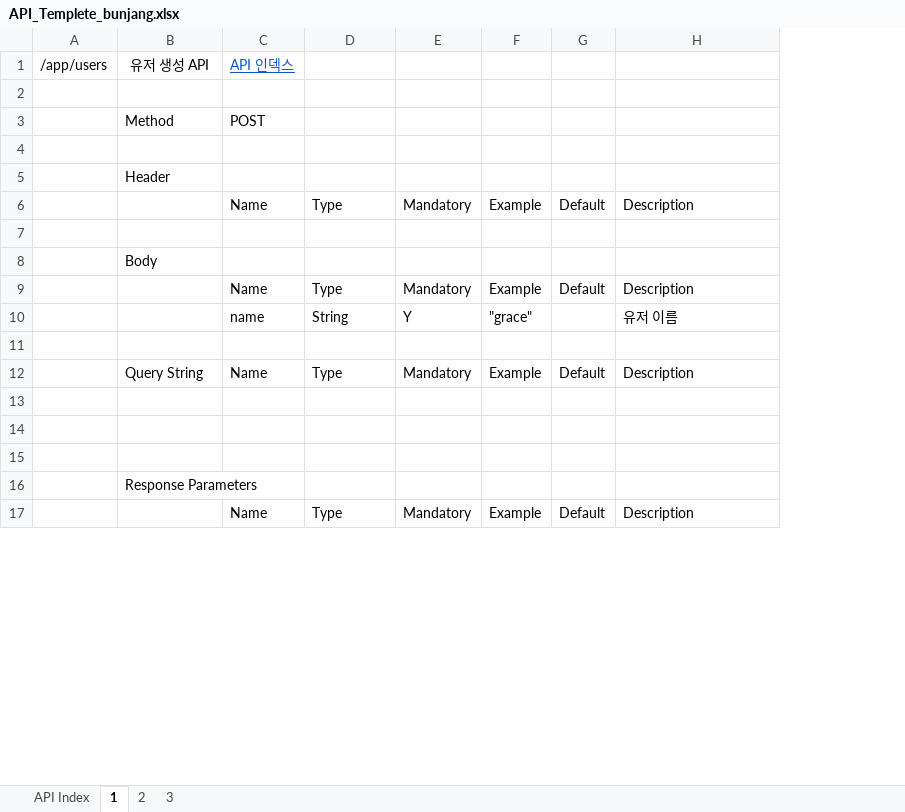
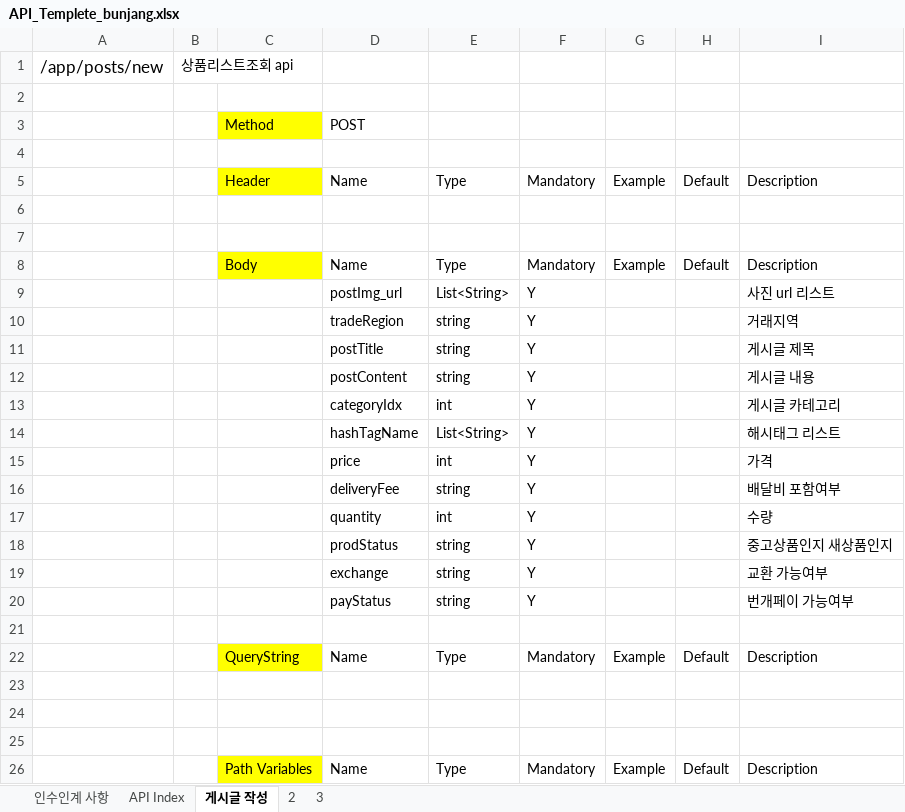
Before and after one commit to min9yu98/RisingTest, an Excel workbook: API_Templete_bunjang.xlsx, sheet 게시글 작성, drawn as a sheet; only a part is shown; values as stored, in another font and other column widths than the file's, no borders; removed rows and columns are numbered as before the commit, all else as after; the diff covers the shown part only; the diff names each change by its address in the sheet, - before the commit and + after, or states it on an @@ line.

```diff
--- a/API_Templete_bunjang.xlsx (sheet 게시글 작성)
+++ b/API_Templete_bunjang.xlsx (sheet 게시글 작성)
-sheet tab: 1
+sheet tab: 게시글 작성
+sheet tab: 인수인계 사항
-column A, row 1: /app/users
+column A, row 1: /app/posts/new
+column B, row 1: 상품리스트조회 api
-column C, rows 1-3: API 인덱스 |  | POST; row 6: Name; row 12: Name; row 17: Name
+column D, rows 3-5: POST |  | Name; rows 22-26: Name |  |  |  | Name
-C1: 유저 생성 API
+C1: (empty)
-C3 fill: none
+C3 fill: #FFFF00
-row 5:  | Header
-C5: (empty)
+C5: Header
-C5 fill: none
+C5 fill: #FFFF00
-row 8:  | Body
-row 9:  |  | Name | Type | Mandatory | Example | Default | Description
-row 10:  |  | name | String | Y | "grace" |  | 유저 이름
+row 8:  |  | Body | Name | Type | Mandatory | Example | Default | Description
+row 9:  |  |  | postImg_url | List<String> | Y |  |  | 사진 url 리스트
+row 10:  |  |  | tradeRegion | string | Y |  |  | 거래지역
+row 11:  |  |  | postTitle | string | Y |  |  | 게시글 제목
+row 12:  |  |  | postContent | string | Y |  |  | 게시글 내용
+row 13:  |  |  | categoryIdx | int | Y |  |  | 게시글 카테고리
+row 14:  |  |  | hashTagName | List<String> | Y |  |  | 해시태그 리스트
+row 15:  |  |  | price | int | Y |  |  | 가격
+row 16:  |  |  | deliveryFee | string | Y |  |  | 배달비 포함여부
+row 17:  |  |  | quantity | int | Y |  |  | 수량
+row 18:  |  |  | prodStatus | string | Y |  |  | 중고상품인지 새상품인지
+row 19:  |  |  | exchange | string | Y |  |  | 교환 가능여부
+row 20:  |  |  | payStatus | string | Y |  |  | 번개페이 가능여부
+row 21: (empty)
-C22: Query String
+C22: QueryString
-C22 fill: none
+C22 fill: #FFFF00
-row 16:  | Response Parameters
-C26: (empty)
+C26: Path Variables
-C26 fill: none
+C26 fill: #FFFF00
```
Also changed, not shown: 20 added rows, 4 removed rows, 15 edited cells and cell formats elsewhere in this sheet, sheet API Index, 11 other files.
